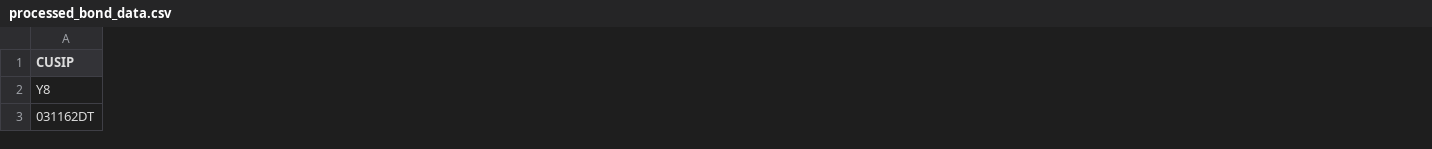
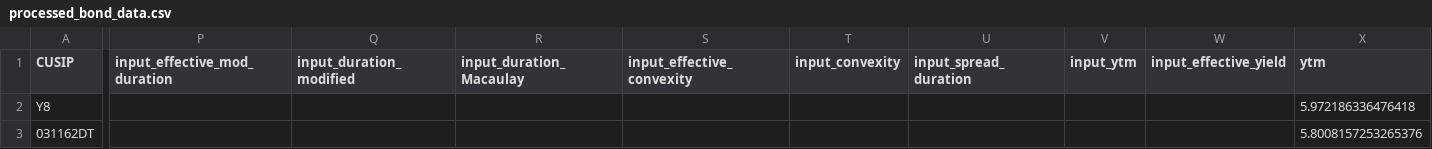
Before and after one commit to cpphey/python, a CSV file: bondTest/processed_bond_data.csv, drawn as a sheet; only a part is shown, gaps mark what is left out; the diff covers the shown part only; the diff names each change by its address in the sheet, - before the commit and + after, or states it on an @@ line.

Commit message:
added input cols in output

```diff
--- a/bondTest/processed_bond_data.csv
+++ b/bondTest/processed_bond_data.csv
+column P (input_effective_mod_duration), empty
+column Q (input_duration_modified), empty
+column R (input_duration_Macaulay), empty
+column S (input_effective_convexity), empty
+column T (input_convexity), empty
+column U (input_spread_duration), empty
+column V (input_ytm), empty
+column W (input_effective_yield), empty
+column X (ytm), rows 2-3: 5.972186336476418 | 5.8008157253265376
```
Also changed, not shown: 13 added columns and 17 edited cells elsewhere in this file, bondTest/bond_data.csv, 1 other file.
